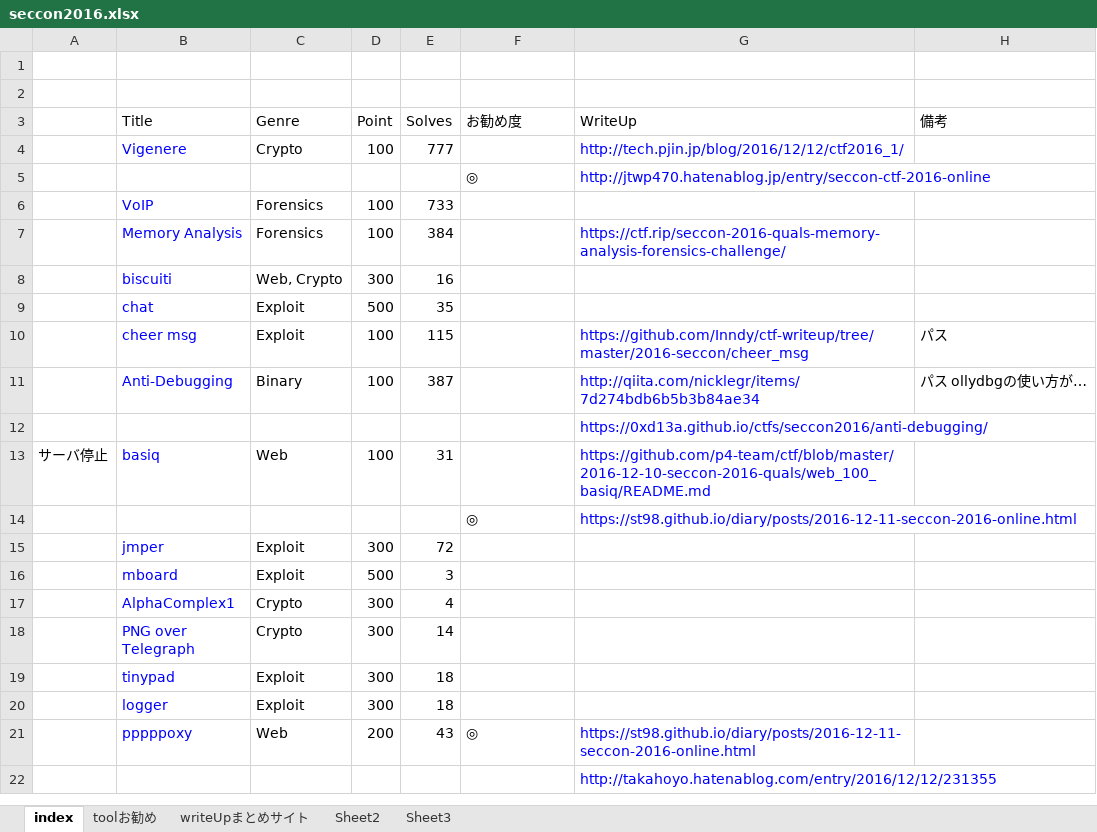
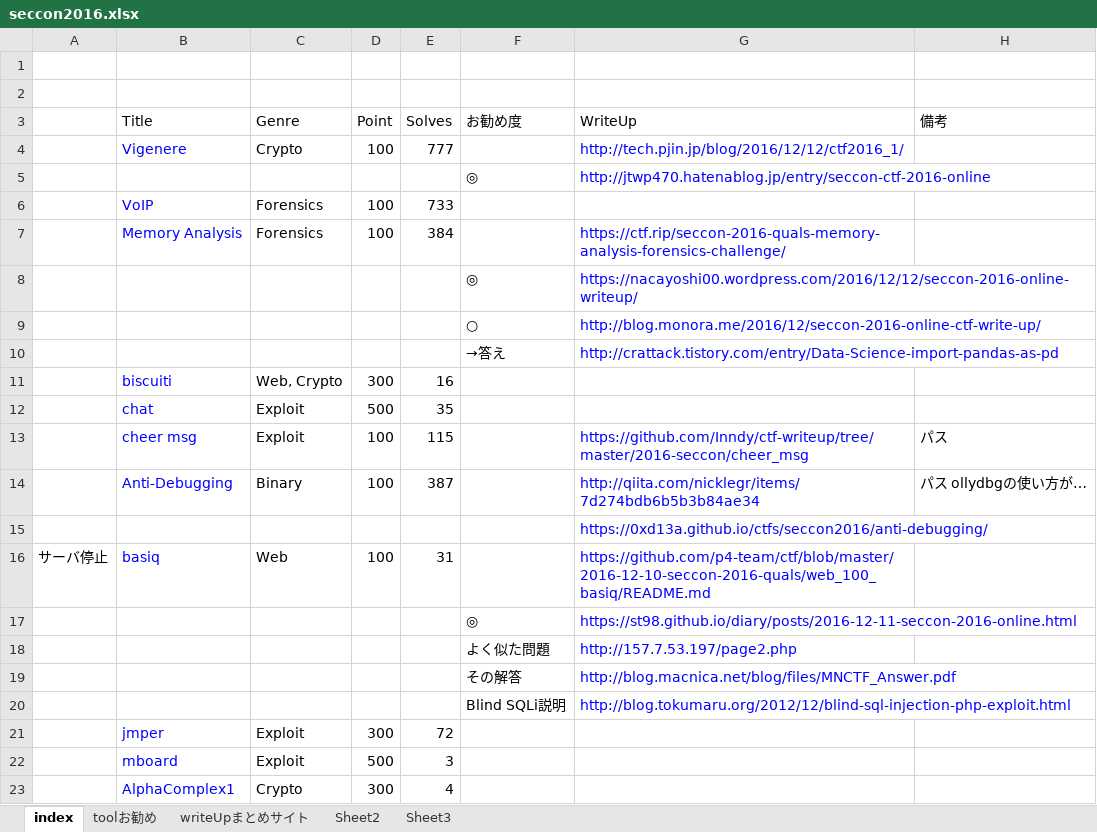
Before and after one commit to sbtCtf/seccon2016, an Excel workbook: writeup/seccon2016.xlsx, sheet index, drawn as a sheet; only a part is shown; the shorter side is filled out with more unchanged rows; values as stored, in another font and other column widths than the file's, no borders; the diff names each change by its address in the sheet, - before the commit and + after, or states it on an @@ line.

```diff
--- a/writeup/seccon2016.xlsx (sheet index)
+++ b/writeup/seccon2016.xlsx (sheet index)
+row 8:  |  |  |  |  | ◎ | https://nacayoshi00.wordpress.com/2016/12/12/seccon-2016-online-writeup/
+row 9:  |  |  |  |  | ○ | http://blog.monora.me/2016/12/seccon-2016-online-ctf-write-up/
+row 10:  |  |  |  |  | →答え | http://crattack.tistory.com/entry/Data-Science-import-pandas-as-pd
+row 18:  |  |  |  |  | よく似た問題 | http://157.7.53.197/page2.php
+row 19:  |  |  |  |  | その解答 | http://blog.macnica.net/blog/files/MNCTF_Answer.pdf
+row 20:  |  |  |  |  | Blind SQLi説明 | http://blog.tokumaru.org/2012/12/blind-sql-injection-php-exploit.html
```
Also changed, not shown: 2 other files.
